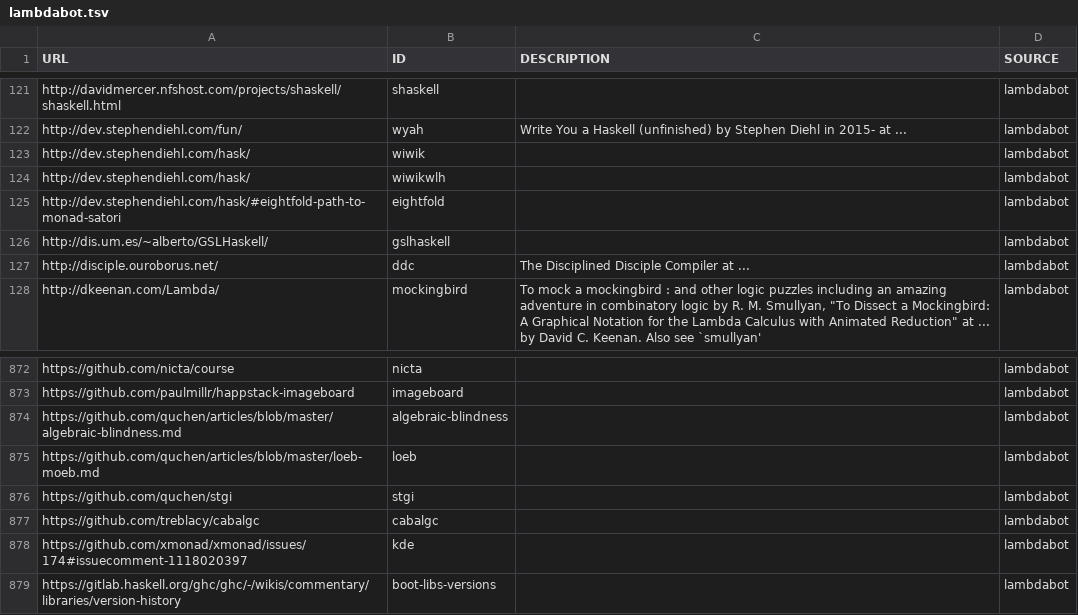
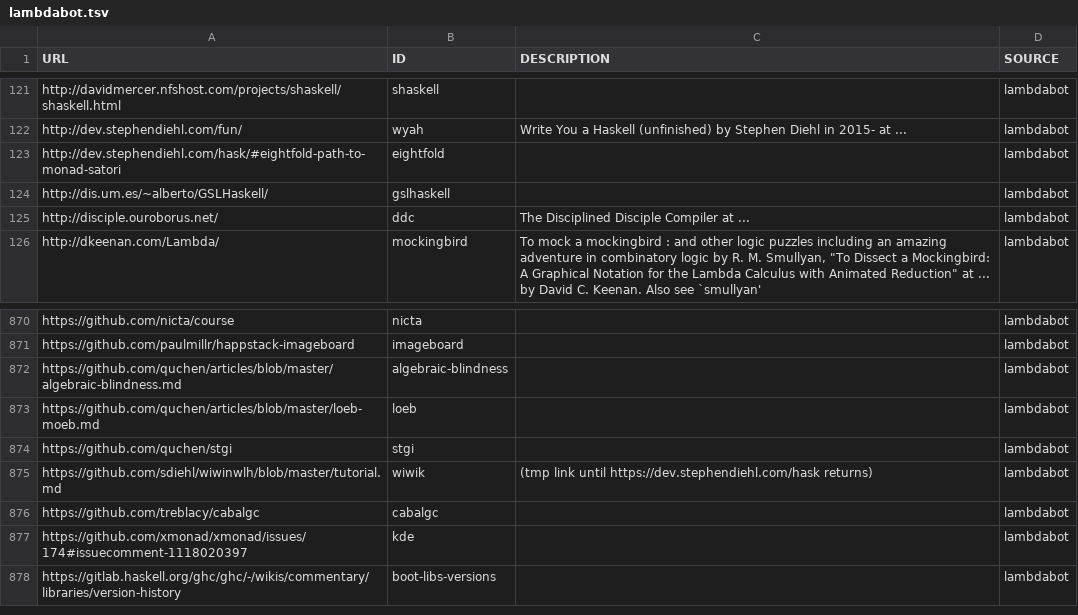
Before and after one commit to simonmichael/haskell-links-data, a TSV file: lambdabot.tsv, drawn as a sheet; only a part is shown, gaps mark what is left out.

Commit message:
update lambdabot

```diff
--- a/lambdabot.tsv
+++ b/lambdabot.tsv
@@ -122,4 +122,2 @@ http://davidmercer.nfshost.com/projects/shaskell/shaskell.html	shaskell		lambdab
 http://dev.stephendiehl.com/fun/	wyah	"Write You a Haskell" (unfinished) by Stephen Diehl in 2015- at  ... 	lambdabot
-http://dev.stephendiehl.com/hask/	wiwik		lambdabot
-http://dev.stephendiehl.com/hask/	wiwikwlh		lambdabot
 http://dev.stephendiehl.com/hask/#eightfold-path-to-monad-satori	eightfold		lambdabot
@@ -876,2 +874,3 @@ https://github.com/quchen/articles/blob/master/loeb-moeb.md	loeb		lambdabot
 https://github.com/quchen/stgi	stgi		lambdabot
+https://github.com/sdiehl/wiwinwlh/blob/master/tutorial.md	wiwik	(tmp link until https://dev.stephendiehl.com/hask returns)	lambdabot
 https://github.com/treblacy/cabalgc	cabalgc		lambdabot
```
